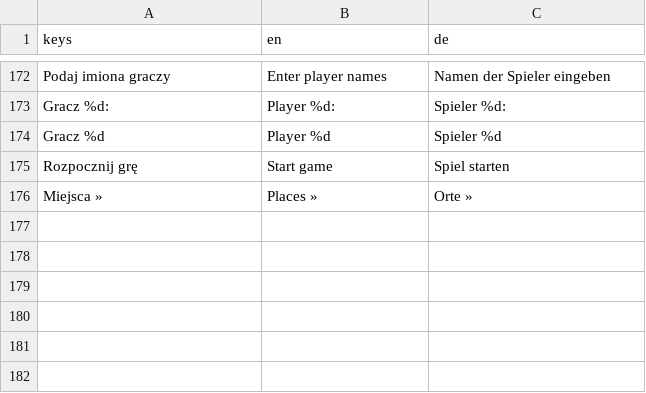
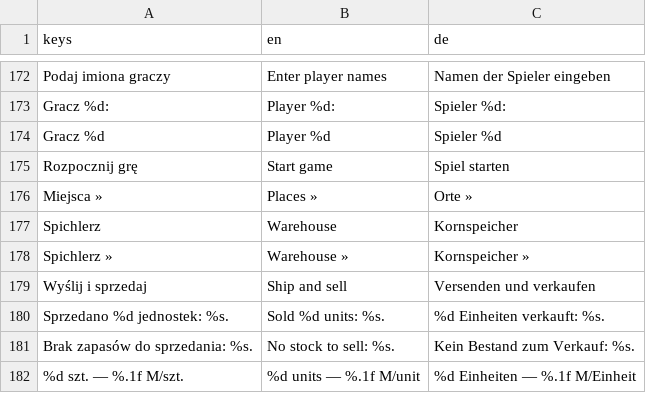
Before and after one commit to cinekm20/the-forger-retro-tycoon, a CSV file: game/translations/ui.csv, drawn as a sheet; only a part is shown, gaps mark what is left out.

```diff
--- a/game/translations/ui.csv
+++ b/game/translations/ui.csv
@@ -200 +200,7 @@ Rozpocznij grę,Start game,Spiel starten
 Miejsca »,Places »,Orte »
+Spichlerz,Warehouse,Kornspeicher
+Spichlerz »,Warehouse »,Kornspeicher »
+Wyślij i sprzedaj,Ship and sell,Versenden und verkaufen
+Sprzedano %d jednostek: %s.,Sold %d units: %s.,%d Einheiten verkauft: %s.
+Brak zapasów do sprzedania: %s.,No stock to sell: %s.,Kein Bestand zum Verkauf: %s.
+%d szt. — %.1f M/szt.,%d units — %.1f M/unit,%d Einheiten — %.1f M/Einheit
```
Also changed, not shown: 7 other files.
